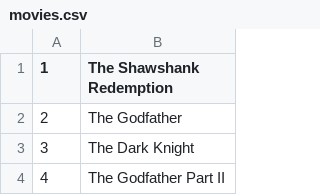
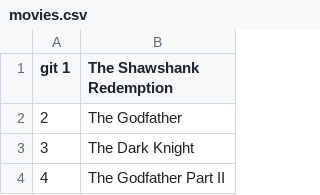
Before and after one commit to arash-beigi/Goflix-Downloader, a CSV file: data/movies.csv, drawn as a sheet; only a part is shown.

```diff
--- a/data/movies.csv
+++ b/data/movies.csv
@@ -1,2 +1,2 @@
-1,The Shawshank Redemption
+git 1,The Shawshank Redemption
 2,The Godfather
```
Also changed, not shown: 6 other files.
